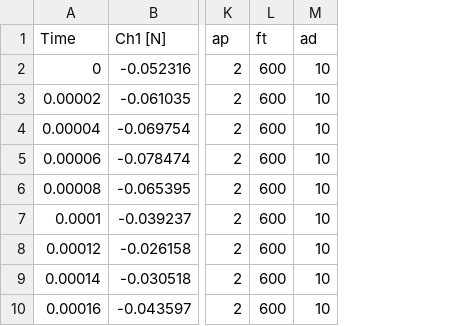
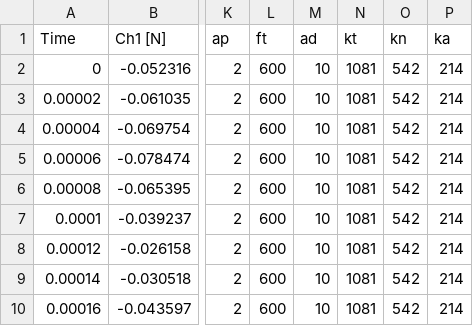
Before and after one commit to duongnguyen-dev/sindy-cf, a CSV file: data/ss3000_ap2.0_ft600_ad10.0_f50k.csv, drawn as a sheet; only a part is shown, gaps mark what is left out; the diff names each change by its address in the sheet, - before the commit and + after, or states it on an @@ line.

```diff
--- a/data/ss3000_ap2.0_ft600_ad10.0_f50k.csv
+++ b/data/ss3000_ap2.0_ft600_ad10.0_f50k.csv
+column N (kt), rows 2-10: all 1081
+column O (kn), rows 2-10: all 542
+column P (ka), rows 2-10: all 214
```
Also changed, not shown: 1 other file.
